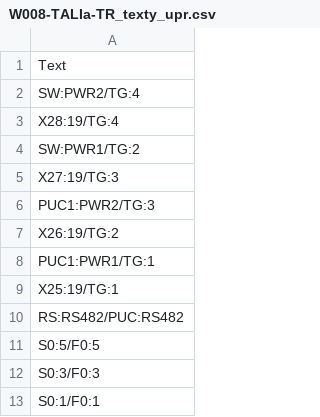
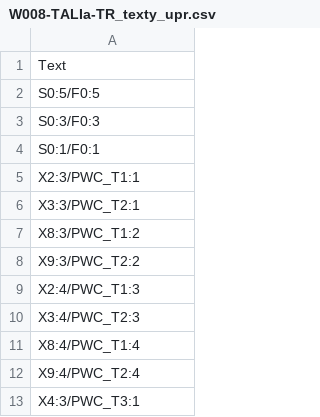
Before and after one commit to hancjak/prog_preklad, a CSV file: files/W008-TALIa-TR_texty_upr.csv, drawn as a sheet; only a part is shown; the shorter side is filled out with more unchanged rows.

```diff
--- a/files/W008-TALIa-TR_texty_upr.csv
+++ b/files/W008-TALIa-TR_texty_upr.csv
@@ -1,11 +1,2 @@
 Text
-SW:PWR2/TG:4
-X28:19/TG:4
-SW:PWR1/TG:2
-X27:19/TG:3
-PUC1:PWR2/TG:3
-X26:19/TG:2
-PUC1:PWR1/TG:1
-X25:19/TG:1
-RS:RS482/PUC:RS482
 S0:5/F0:5
```
Also changed, not shown: files/W008-TALIa-TR_symboly_upr.csv, 2 other files.
